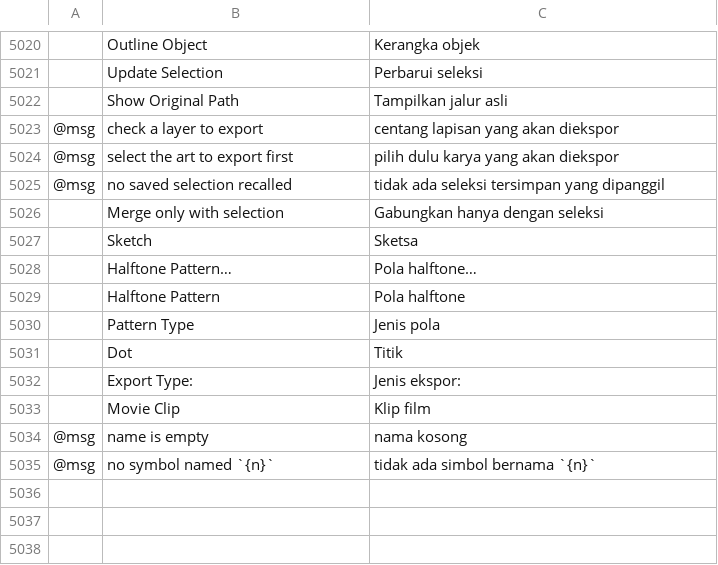
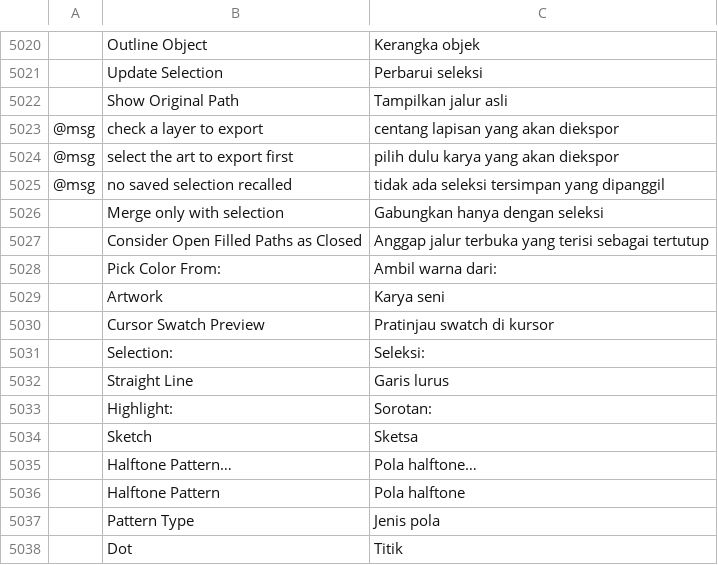
Before and after one commit to dotCooCoo/vectorcraft, a TSV file: crates/ui-egui/src/i18n/id.tsv, drawn as a sheet; only a part is shown, gaps mark what is left out; the shorter side is filled out with more unchanged rows; the diff names each change by its address in the sheet, - before the commit and + after, or states it on an @@ line.

```diff
--- a/crates/ui-egui/src/i18n/id.tsv
+++ b/crates/ui-egui/src/i18n/id.tsv
+row 5027:  | Consider Open Filled Paths as Closed | Anggap jalur terbuka yang terisi sebagai tertutup
+row 5028:  | Pick Color From: | Ambil warna dari:
+row 5029:  | Artwork | Karya seni
+row 5030:  | Cursor Swatch Preview | Pratinjau swatch di kursor
+row 5031:  | Selection: | Seleksi:
+row 5032:  | Straight Line | Garis lurus
+row 5033:  | Highlight: | Sorotan:
```
Also changed, not shown: crates/ui-egui/src/i18n/da.tsv, crates/ui-egui/src/i18n/nl.tsv.
